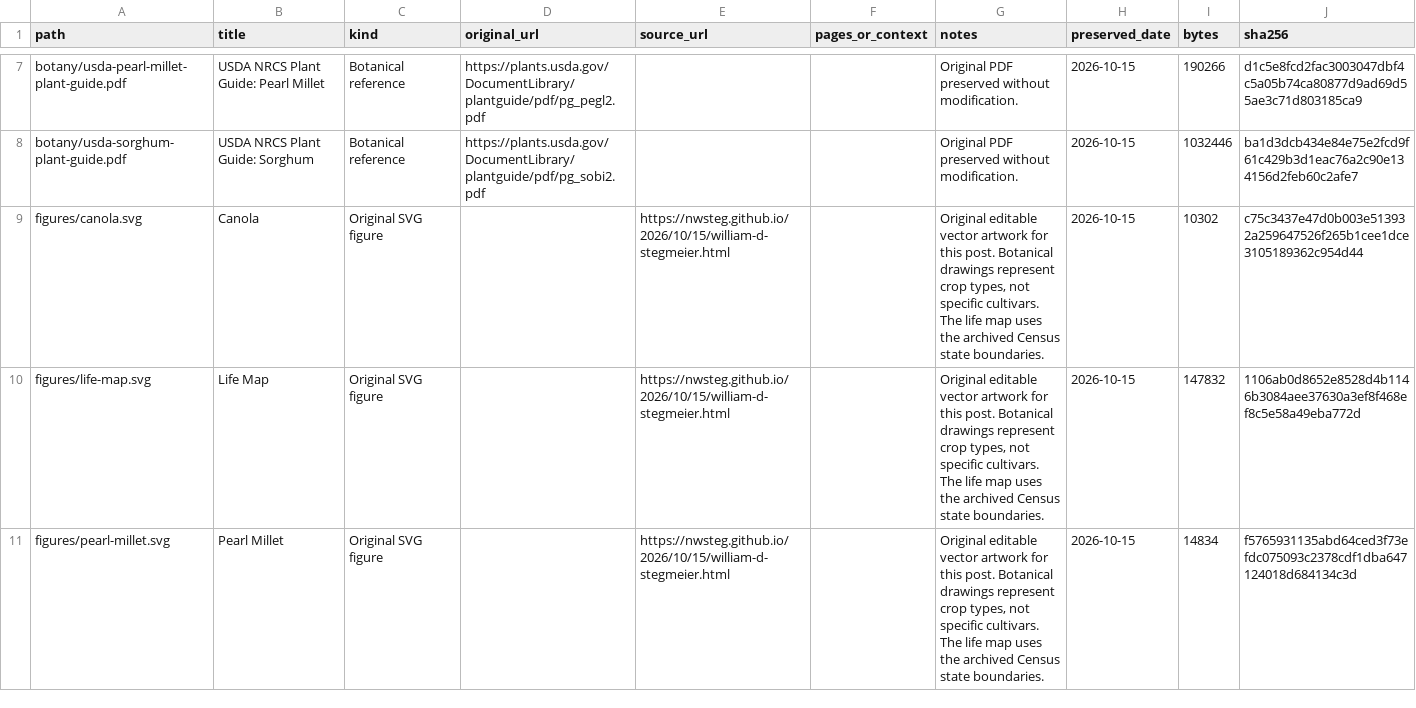
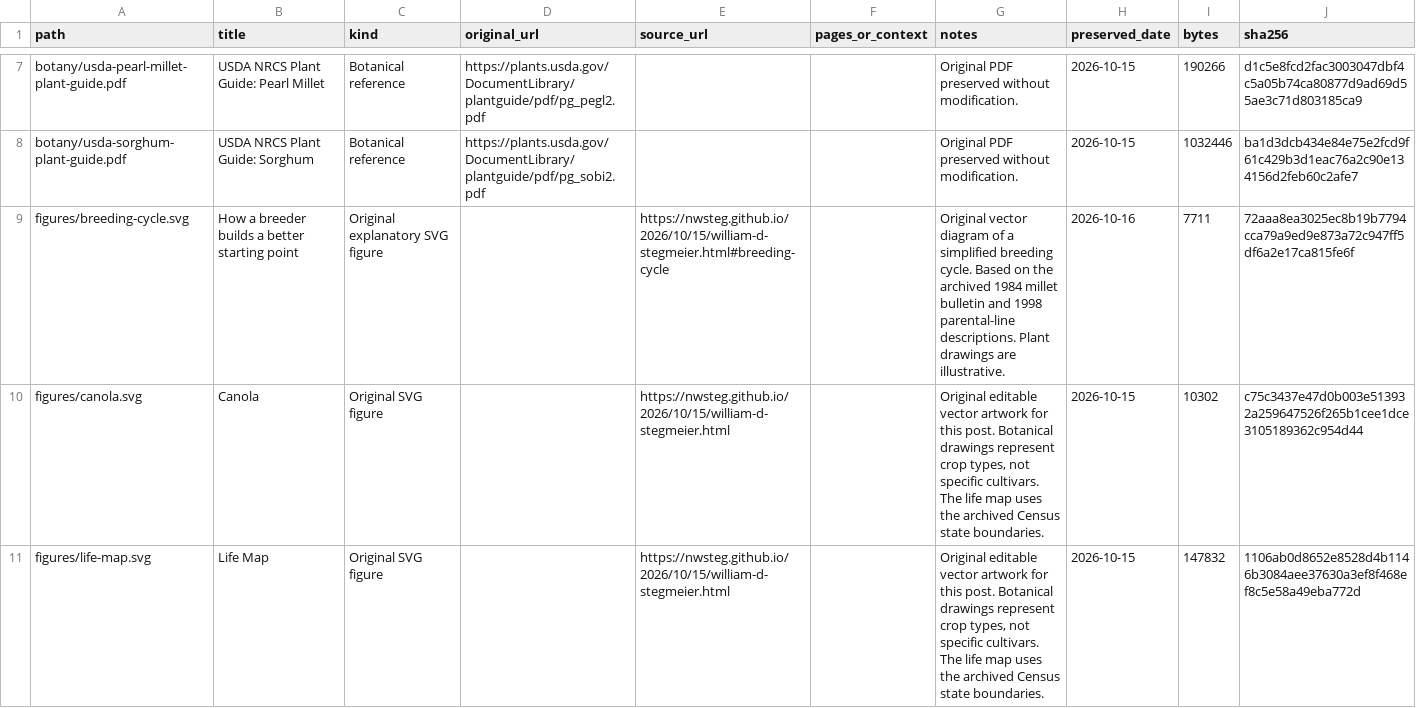
Before and after one commit to nwsteg/nwsteg.github.io, a CSV file: assets/2026-10-15-william-stegmeier/sources/source-inventory.csv, drawn as a sheet; only a part is shown, gaps mark what is left out; the shorter side is filled out with more unchanged rows; the diff covers the shown part only.

Commit message:
Illustrate the breeding cycle and Hays-to-India lineage

```diff
--- a/assets/2026-10-15-william-stegmeier/sources/source-inventory.csv
+++ b/assets/2026-10-15-william-stegmeier/sources/source-inventory.csv
@@ -8,2 +8,3 @@ botany/usda-pearl-millet-plant-guide.pdf,USDA NRCS Plant Guide: Pearl Millet,Bot
 botany/usda-sorghum-plant-guide.pdf,USDA NRCS Plant Guide: Sorghum,Botanical reference,https://plants.usda.gov/DocumentLibrary/plantguide/pdf/pg_sobi2.pdf,,,Original PDF preserved without modification.,2026-10-15,1032446,ba1d3dcb434e84e75e2fcd9f61c429b3d1eac76a2c90e134156d2feb60c2afe7
+figures/breeding-cycle.svg,How a breeder builds a better starting point,Original explanatory SVG figure,,https://nwsteg.github.io/2026/10/15/william-d-stegmeier.html#breeding-cycle,,Original vector diagram of a simplified breeding cycle. Based on the archived 1984 millet bulletin and 1998 parental-line descriptions. Plant drawings are illustrative.,2026-10-16,7711,72aaa8ea3025ec8b19b7794cca79a9ed9e873a72c947ff5df6a2e17ca815fe6f
 figures/canola.svg,Canola,Original SVG figure,,https://nwsteg.github.io/2026/10/15/william-d-stegmeier.html,,"Original editable vector artwork for this post. Botanical drawings represent crop types, not specific cultivars. The life map uses the archived Census state boundaries.",2026-10-15,10302,c75c3437e47d0b003e513932a259647526f265b1cee1dce3105189362c954d44
```
Also changed, not shown: 1 added row and 4 edited cells elsewhere in this file, 14 other files.
